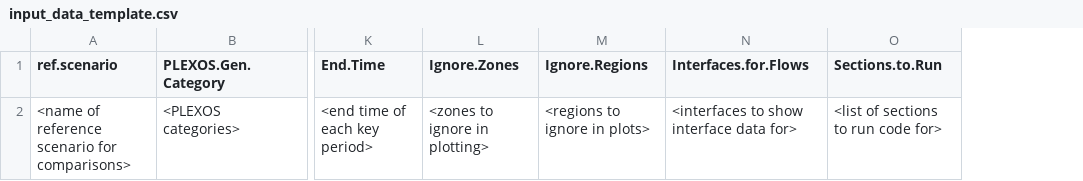
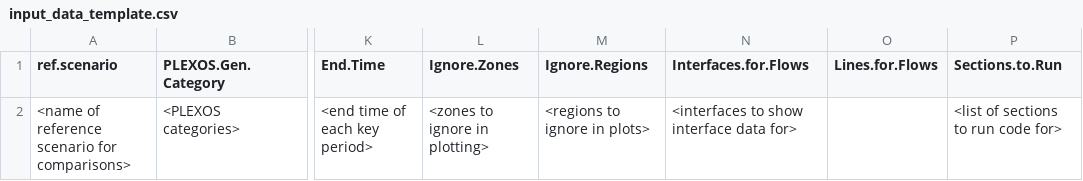
Before and after one commit to NREL/MAGMA, a CSV file: Examples/input_data_template.csv, drawn as a sheet; only a part is shown, gaps mark what is left out; the diff names each change by its address in the sheet, - before the commit and + after, or states it on an @@ line.

```diff
--- a/Examples/input_data_template.csv
+++ b/Examples/input_data_template.csv
+column O (Lines.for.Flows), empty
```
Also changed, not shown: Examples/RTS-2016/input_data_rts.csv, 6 other files.
